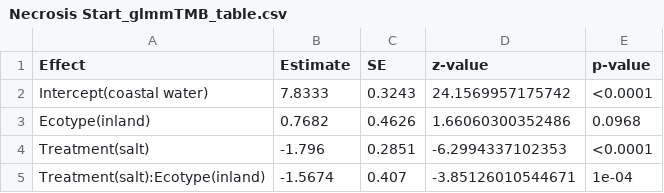
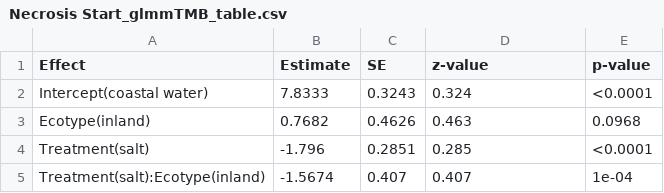
Before and after one commit to plunkert/Salt-spray-adaptation-2025, a CSV file: Results/Tables/tables_CSV_format/Necrosis Start_glmmTMB_table.csv, drawn as a sheet.

```diff
--- a/Results/Tables/tables_CSV_format/Necrosis Start_glmmTMB_table.csv
+++ b/Results/Tables/tables_CSV_format/Necrosis Start_glmmTMB_table.csv
@@ -1,5 +1,5 @@
 "Effect","Estimate","SE","z-value","p-value"
-"Intercept(coastal water)",7.8333,0.3243,"24.1569957175742","<0.0001"
-"Ecotype(inland)",0.7682,0.4626,"1.66060300352486","0.0968"
-"Treatment(salt)",-1.796,0.2851,"-6.2994337102353","<0.0001"
-"Treatment(salt):Ecotype(inland)",-1.5674,0.407,"-3.85126010544671","1e-04"
+"Intercept(coastal water)",7.8333,0.3243,0.324,"<0.0001"
+"Ecotype(inland)",0.7682,0.4626,0.463,"0.0968"
+"Treatment(salt)",-1.796,0.2851,0.285,"<0.0001"
+"Treatment(salt):Ecotype(inland)",-1.5674,0.407,0.407,"1e-04"
```
Also changed, not shown: Results/Tables/tables_CSV_format/Necrosis Full_glmmTMB_table.csv, Results/Tables/tables_CSV_format/lma_glmmTMB_table.csv, 17 other files.
